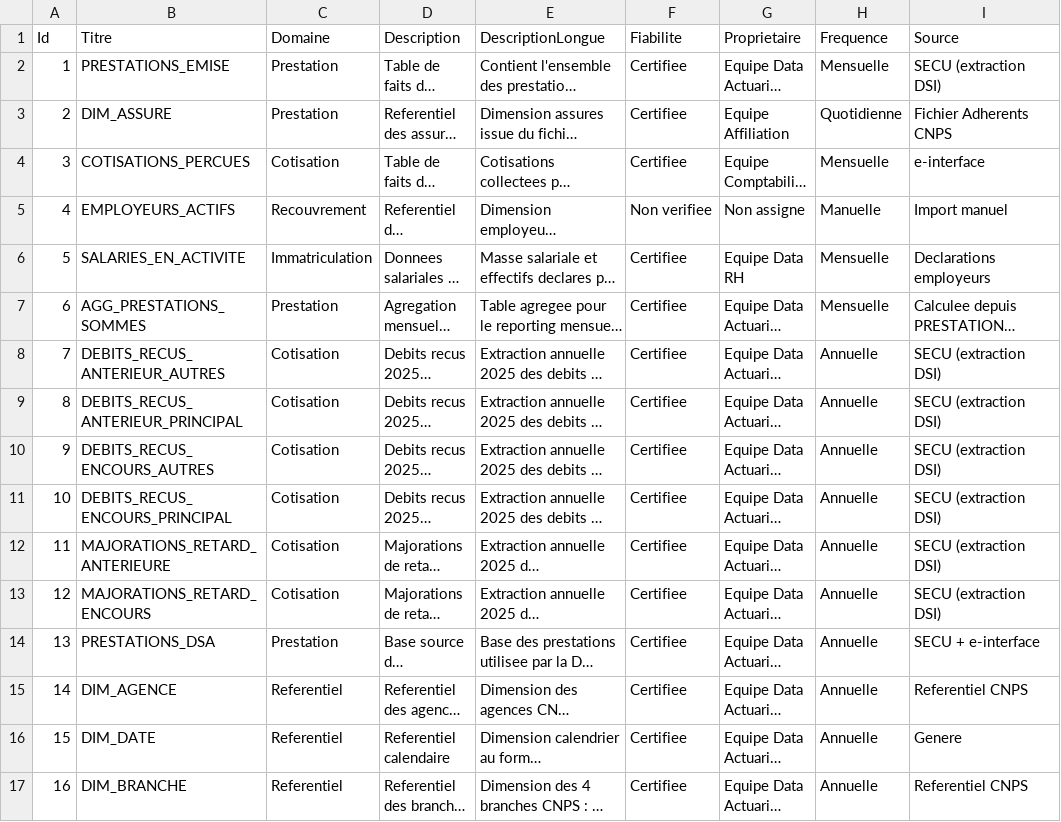
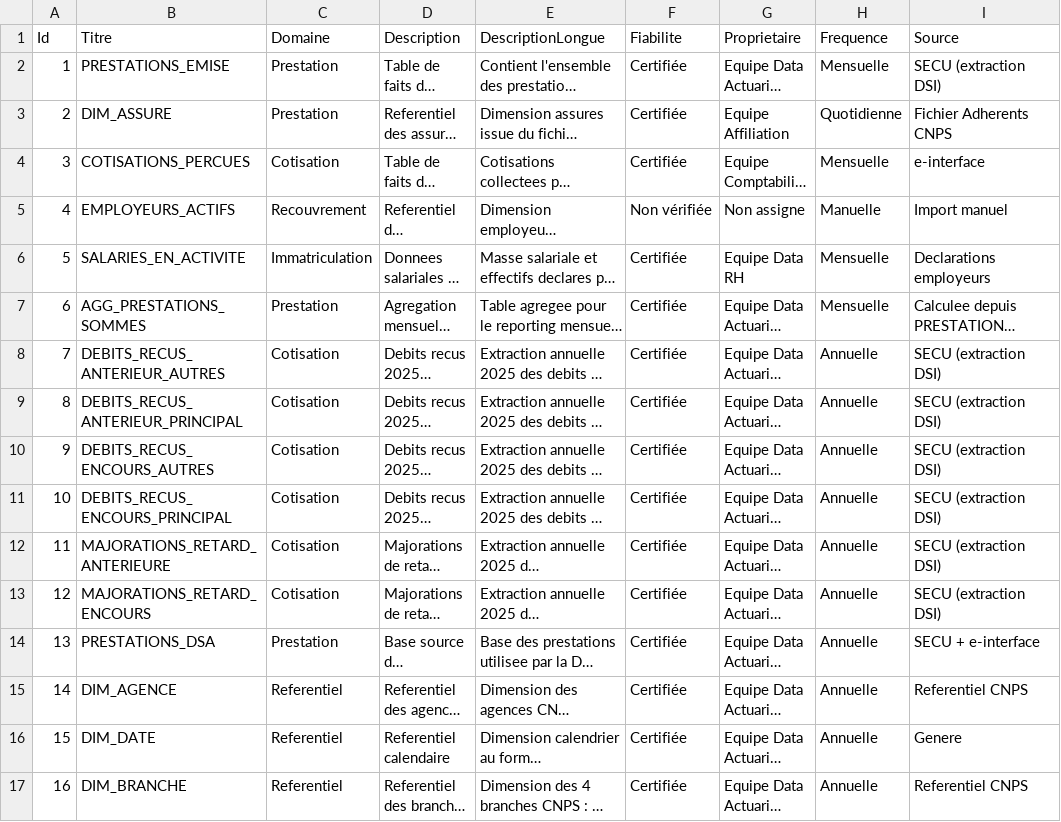
Before and after one commit to SudoSu777/data-catalogue, a CSV file: data/tables.csv, drawn as a sheet; only a part is shown; long unchanged cells end in …; the diff names each change by its address in the sheet, - before the commit and + after, or states it on an @@ line.

Commit message:
update tables and index

```diff
--- a/data/tables.csv
+++ b/data/tables.csv
-F2:F4 (Fiabilite): Certifiee
+F2:F4 (Fiabilite): Certifiée
-F5 (Fiabilite): Non verifiee
+F5 (Fiabilite): Non vérifiée
-F6:F17 (Fiabilite): Certifiee
+F6:F17 (Fiabilite): Certifiée
```
Also changed, not shown: data/colonnes.csv, data/historique.csv, 1 other file.
